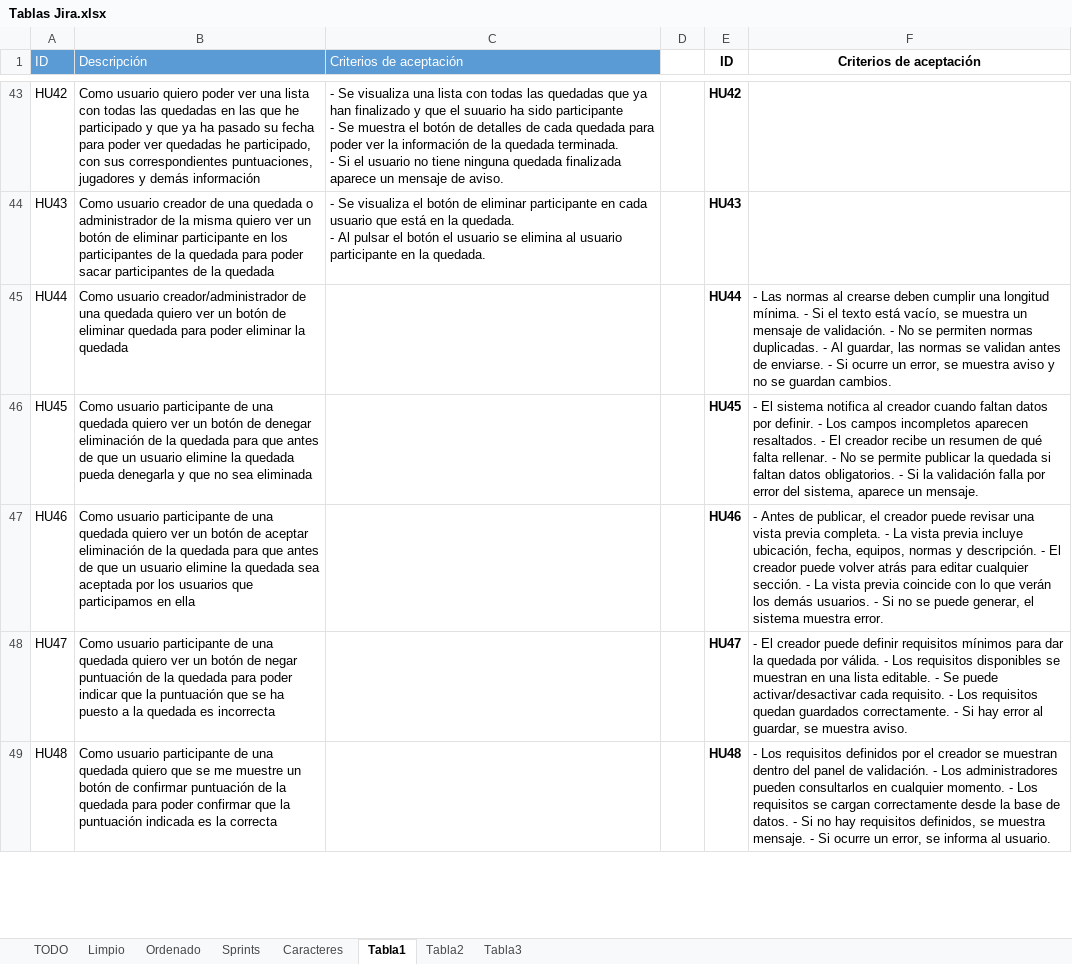
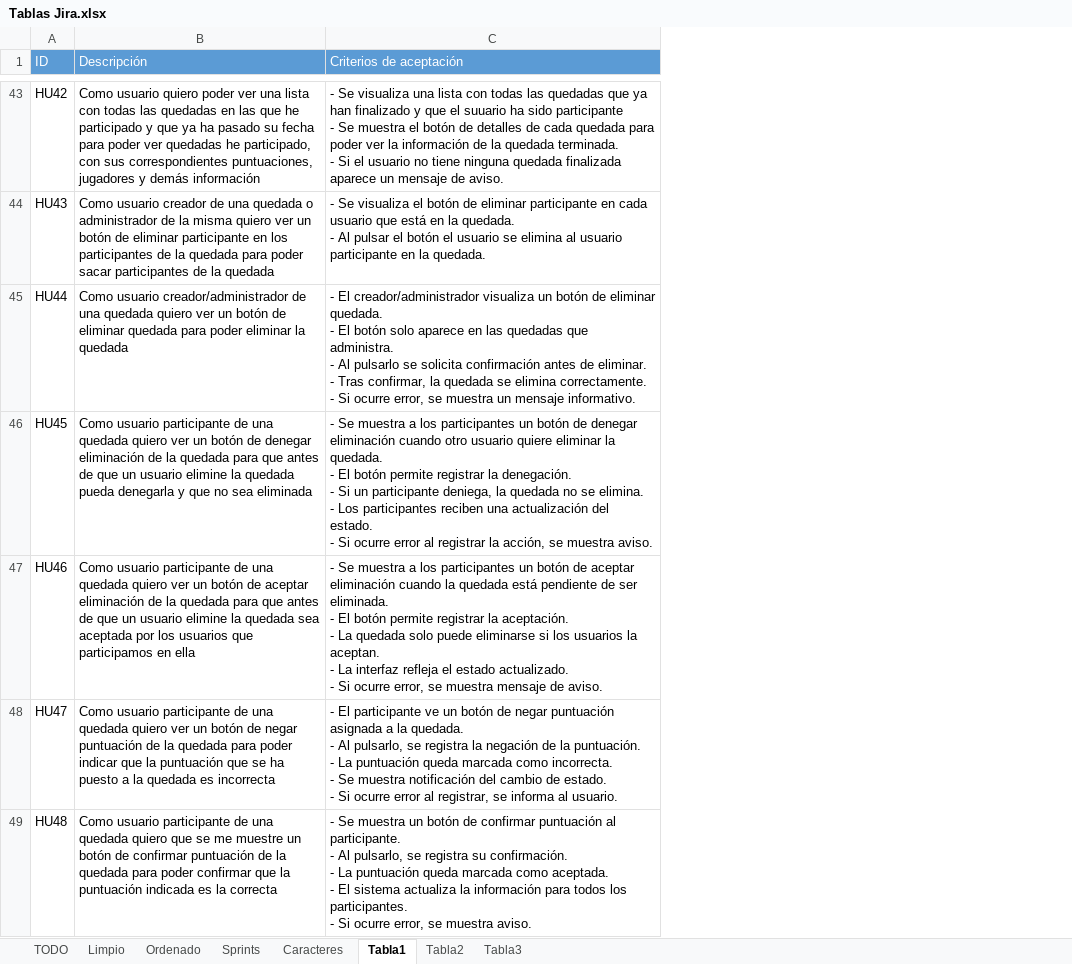
Before and after one commit to appgp05/2-DAW, an Excel workbook: Proyecto Intermodular/Jira/Tablas Jira.xlsx, sheet Tabla1, drawn as a sheet; only a part is shown, gaps mark what is left out; values as stored, in another font and other column widths than the file's, no borders; ↵ is a line break in a cell; the diff covers the shown part only; the diff names each change by its address in the sheet, - before the commit and + after, or states it on an @@ line.

```diff
--- a/Proyecto Intermodular/Jira/Tablas Jira.xlsx (sheet Tabla1)
+++ b/Proyecto Intermodular/Jira/Tablas Jira.xlsx (sheet Tabla1)
-column D, empty
-column E (ID), rows 43-49: HU42 | HU43 | HU44 | HU45 | HU46 | HU47 | HU48
-column F (Criterios de aceptación), rows 45-49: - Las normas al crearse deben cumplir una longitud mínima. - Si el texto está vacío, se muestra un mensaje de validación. - No se permiten normas duplicadas. - Al guardar, las normas se validan antes de enviarse. - Si ocurre un error, se muestra aviso y no se guardan cambios. | - El sistema notifica al creador cuando faltan datos por definir. - Los campos incompletos aparecen resaltados. - El creador recibe un resumen de qué falta rellenar. - No se permite publicar la quedada si faltan datos obligatorios. - Si la validación falla por error del sistema, aparece un mensaje. | - Antes de publicar, el creador puede revisar una vista previa completa. - La vista previa incluye ubicación, fecha, equipos, normas y descripción. - El creador puede volver atrás para editar cualquier sección. - La vista previa coincide con lo que verán los demás usuarios. - Si no se puede generar, el sistema muestra error. | - El creador puede definir requisitos mínimos para dar la quedada por válida. - Los requisitos disponibles se muestran en una lista editable. - Se puede activar/desactivar cada requisito. - Los requisitos quedan guardados correctamente. - Si hay error al guardar, se muestra aviso. | - Los requisitos definidos por el creador se muestran dentro del panel de validación. - Los administradores pueden consultarlos en cualquier momento. - Los requisitos se cargan correctamente desde la base de datos. - Si no hay requisitos definidos, se muestra mensaje. - Si ocurre un error, se informa al usuario.
-C45 (Criterios de aceptación): (empty)
+C45 (Criterios de aceptación): - El creador/administrador visualiza un botón de eliminar quedada. ↵ - El botón solo aparece en las quedadas que administra. ↵ - Al pulsarlo se solicita confirmación antes de eliminar. ↵ - Tras confirmar, la quedada se elimina correctamente. ↵ - Si ocurre error, se muestra un mensaje informativo.
-C46 (Criterios de aceptación): (empty)
+C46 (Criterios de aceptación): - Se muestra a los participantes un botón de denegar eliminación cuando otro usuario quiere eliminar la quedada. ↵ - El botón permite registrar la denegación. ↵ - Si un participante deniega, la quedada no se elimina. ↵ - Los participantes reciben una actualización del estado. ↵ - Si ocurre error al registrar la acción, se muestra aviso.
-C47 (Criterios de aceptación): (empty)
+C47 (Criterios de aceptación): - Se muestra a los participantes un botón de aceptar eliminación cuando la quedada está pendiente de ser eliminada. ↵ - El botón permite registrar la aceptación. ↵ - La quedada solo puede eliminarse si los usuarios la aceptan. ↵ - La interfaz refleja el estado actualizado. ↵ - Si ocurre error, se muestra mensaje de aviso.
-C48 (Criterios de aceptación): (empty)
+C48 (Criterios de aceptación): - El participante ve un botón de negar puntuación asignada a la quedada. ↵ - Al pulsarlo, se registra la negación de la puntuación. ↵ - La puntuación queda marcada como incorrecta. ↵ - Se muestra notificación del cambio de estado. ↵ - Si ocurre error al registrar, se informa al usuario.
-C49 (Criterios de aceptación): (empty)
+C49 (Criterios de aceptación): - Se muestra un botón de confirmar puntuación al participante. ↵ - Al pulsarlo, se registra su confirmación. ↵ - La puntuación queda marcada como aceptada. ↵ - El sistema actualiza la información para todos los participantes. ↵ - Si ocurre error, se muestra aviso.
```
Also changed, not shown: 12 edited cells elsewhere in this sheet.
